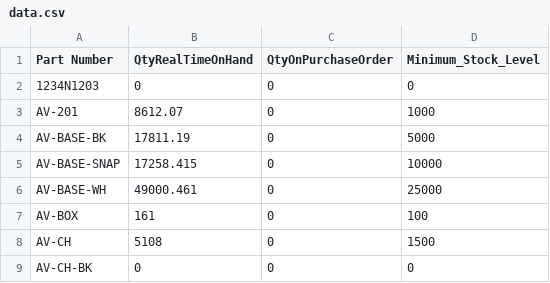
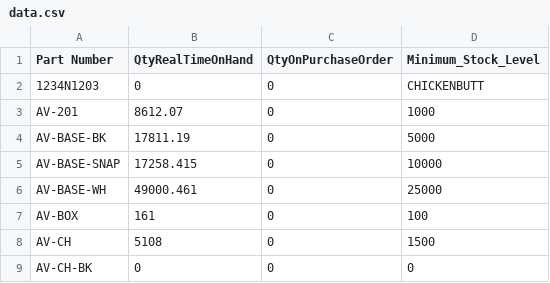
Before and after one commit to beephsupreme/gomaterials, a CSV file: assets/data/data.csv, drawn as a sheet; only a part is shown.

```diff
--- a/assets/data/data.csv
+++ b/assets/data/data.csv
@@ -1,3 +1,3 @@
 Part Number,QtyRealTimeOnHand,QtyOnPurchaseOrder,Minimum_Stock_Level
-1234N1203,0,0,0
+1234N1203,0,0,CHICKENBUTT
 AV-201,8612.07,0,1000
```
Also changed, not shown: 8 other files.
